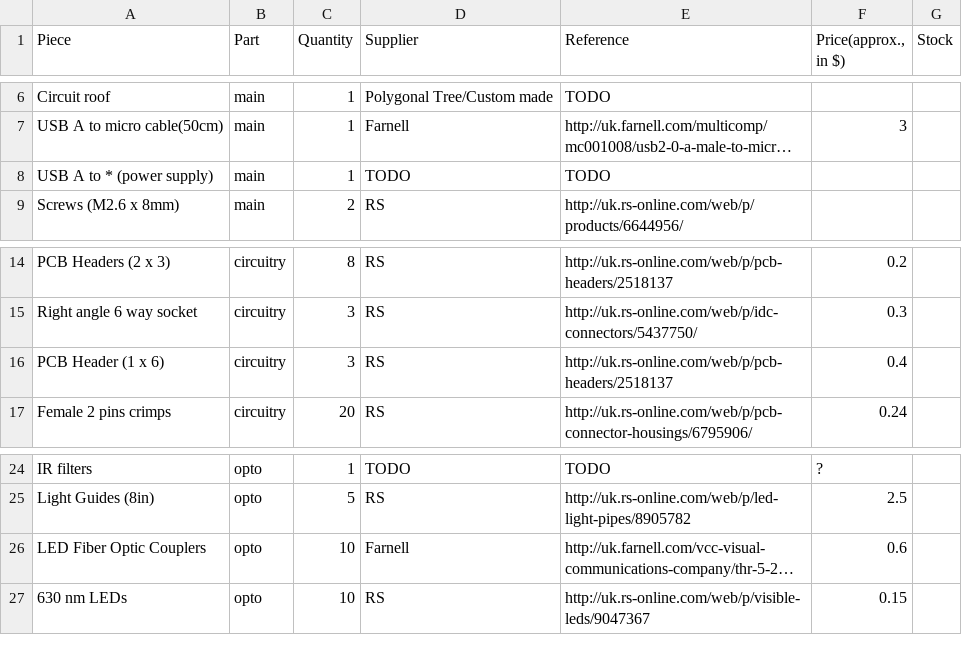
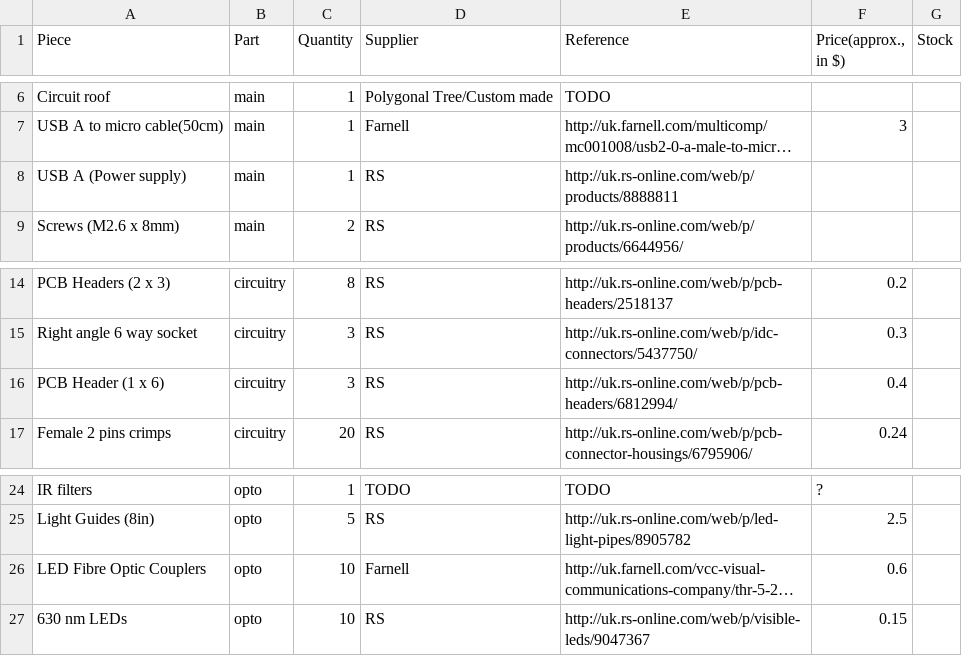
Before and after one commit to PaoloGB/ethoscope_hardware, a CSV file: modules/optomotor/BOM.csv, drawn as a sheet; only a part is shown, gaps mark what is left out; long unchanged cells end in …; removed rows and columns are numbered as before the commit, all else as after; the diff names each change by its address in the sheet, - before the commit and + after, or states it on an @@ line.

```diff
--- a/modules/optomotor/BOM.csv
+++ b/modules/optomotor/BOM.csv
-row 8: USB A to * (power supply) | main | 1 | TODO | TODO
+row 8: USB A (Power supply) | main | 1 | RS | http://uk.rs-online.com/web/p/products/8888811
-E16 (Reference): http://uk.rs-online.com/web/p/pcb-headers/2518137
+E16 (Reference): http://uk.rs-online.com/web/p/pcb-headers/6812994/
-A26 (Piece): LED Fiber Optic Couplers
+A26 (Piece): LED Fibre Optic Couplers
```
Also changed, not shown: 1 other file.
